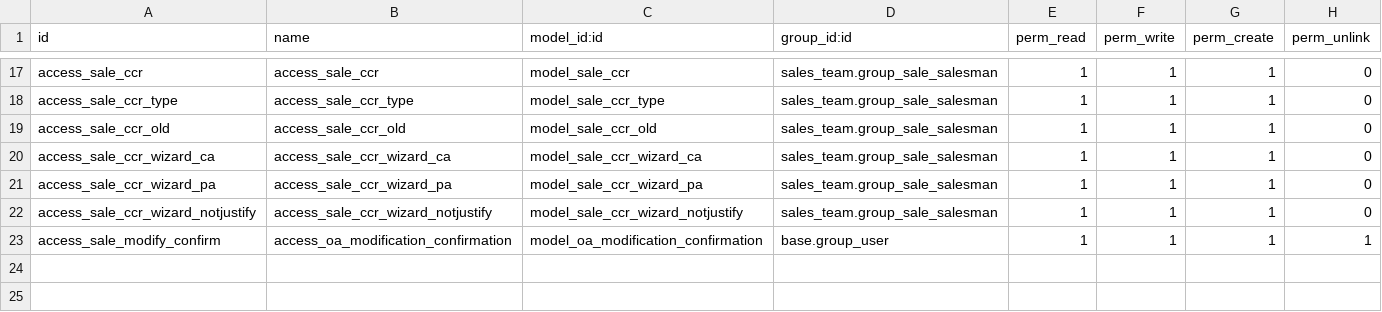
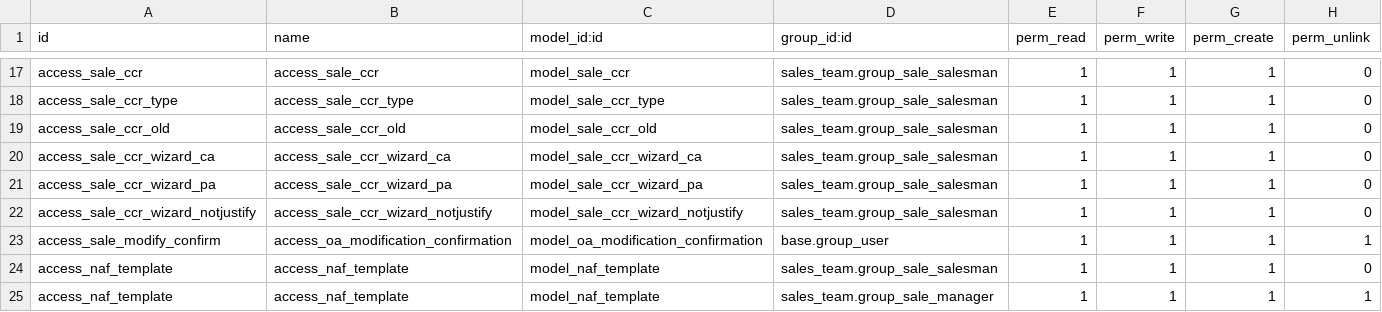
Before and after one commit to masbha-tex/taps, a CSV file: taps_sale/security/ir.model.access.csv, drawn as a sheet; only a part is shown, gaps mark what is left out.

```diff
--- a/taps_sale/security/ir.model.access.csv
+++ b/taps_sale/security/ir.model.access.csv
@@ -23 +23,3 @@ access_sale_ccr_wizard_notjustify,access_sale_ccr_wizard_notjustify,model_sale_c
 access_sale_modify_confirm,access_oa_modification_confirmation,model_oa_modification_confirmation,base.group_user,1,1,1,1
+access_naf_template,access_naf_template,model_naf_template,sales_team.group_sale_salesman,1,1,1,0
+access_naf_template,access_naf_template,model_naf_template,sales_team.group_sale_manager,1,1,1,1
```
Also changed, not shown: 10 other files.
